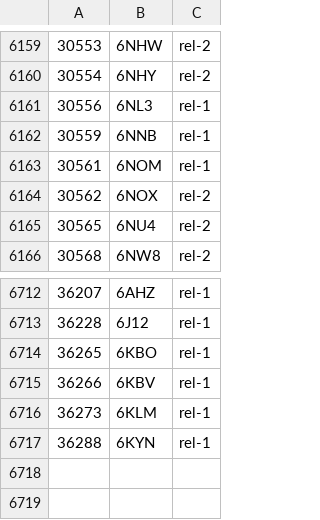
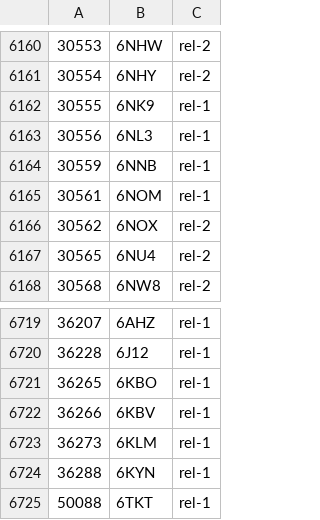
Before and after one commit to yokochi47/BMRBxTool, a CSV file: schema/BMRB_PDB_match.csv, drawn as a sheet; only a part is shown, gaps mark what is left out; the diff covers the shown part only; the diff names each change by its address in the sheet, - before the commit and + after, or states it on an @@ line.

```diff
--- a/schema/BMRB_PDB_match.csv
+++ b/schema/BMRB_PDB_match.csv
+row 6162: 30555 | 6NK9 | rel-1
+row 6725: 50088 | 6TKT | rel-1
```
Also changed, not shown: 7 added rows, 1 removed row and 1 edited cell elsewhere in this file, 8 other files.
